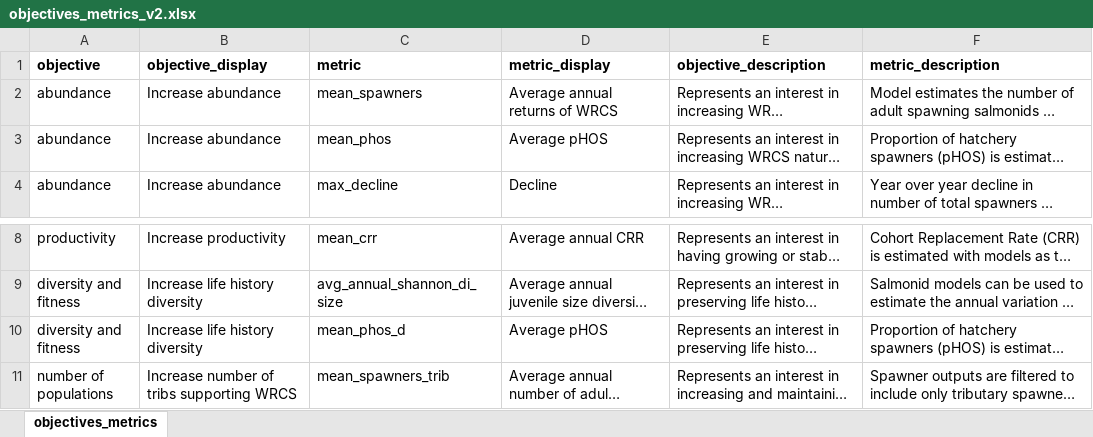
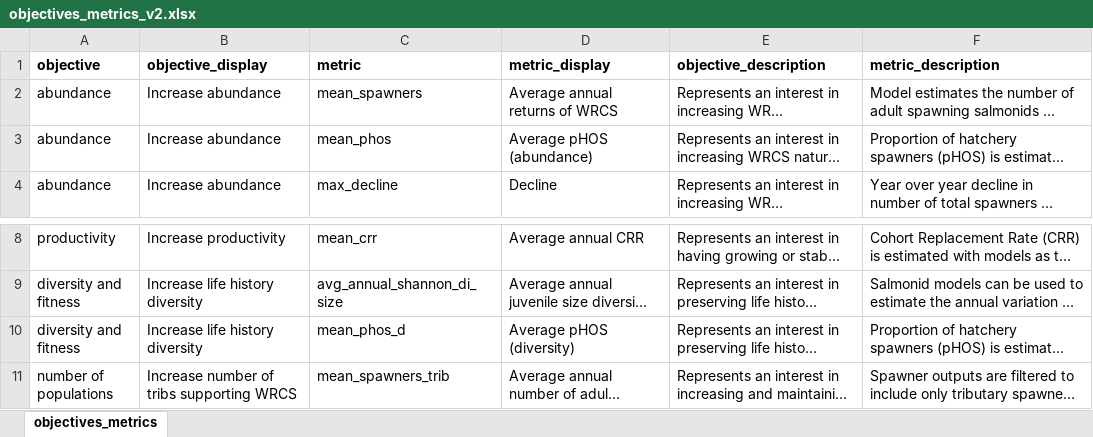
Before and after one commit to WinterRunSDM/winterRunDSM, an Excel workbook: wr_sdm/documentation/objectives_metrics_v2.xlsx, sheet objectives_metrics, drawn as a sheet; only a part is shown, gaps mark what is left out; long unchanged cells end in …; values as stored, in another font and other column widths than the file's, no borders; the diff names each change by its address in the sheet, - before the commit and + after, or states it on an @@ line.

Commit message:
Differentiated pHOS

```diff
--- a/wr_sdm/documentation/objectives_metrics_v2.xlsx (sheet objectives_metrics)
+++ b/wr_sdm/documentation/objectives_metrics_v2.xlsx (sheet objectives_metrics)
-D3 (metric_display): Average pHOS
+D3 (metric_display): Average pHOS (abundance)
-D10 (metric_display): Average pHOS
+D10 (metric_display): Average pHOS (diversity)
```
